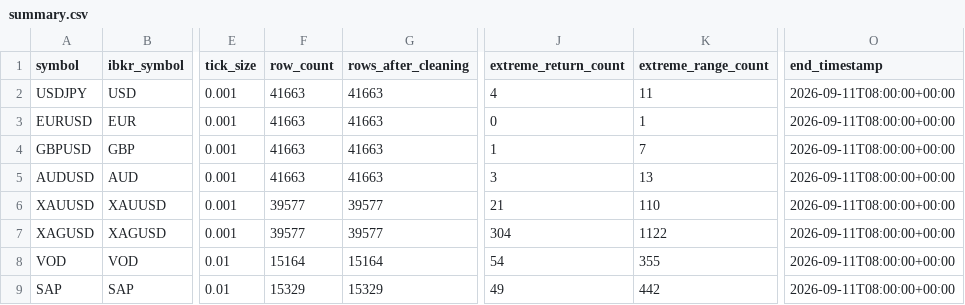
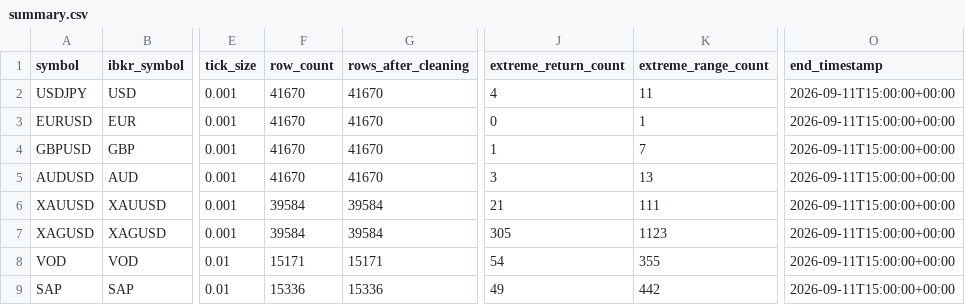
Before and after one commit to Milanpeter-77/Systematic-Trading-Pipeline, a CSV file: results/data_quality/summary.csv, drawn as a sheet; only a part is shown, gaps mark what is left out; the diff names each change by its address in the sheet, - before the commit and + after, or states it on an @@ line.

```diff
--- a/results/data_quality/summary.csv
+++ b/results/data_quality/summary.csv
-F2:F5 (row_count): 41663
+F2:F5 (row_count): 41670
-G2:G5 (rows_after_cleaning): 41663
+G2:G5 (rows_after_cleaning): 41670
-O2:O9 (end_timestamp): 2026-09-11T08:00:00+00:00
+O2:O9 (end_timestamp): 2026-09-11T15:00:00+00:00
-F6:F7 (row_count): 39577
+F6:F7 (row_count): 39584
-G6:G7 (rows_after_cleaning): 39577
+G6:G7 (rows_after_cleaning): 39584
-K6 (extreme_range_count): 110
+K6 (extreme_range_count): 111
-J7 (extreme_return_count): 304
+J7 (extreme_return_count): 305
-K7 (extreme_range_count): 1122
+K7 (extreme_range_count): 1123
-F8 (row_count): 15164
+F8 (row_count): 15171
-G8 (rows_after_cleaning): 15164
+G8 (rows_after_cleaning): 15171
-F9 (row_count): 15329
+F9 (row_count): 15336
-G9 (rows_after_cleaning): 15329
+G9 (rows_after_cleaning): 15336
```
Also changed, not shown: results/validation/layer1_survivors.csv, 21 other files.
